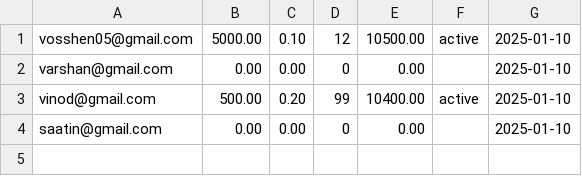
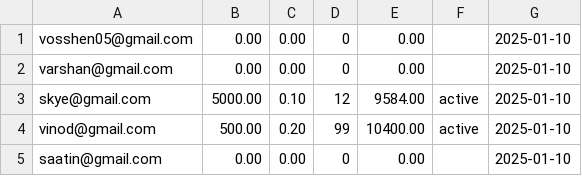
Before and after one commit to vosshindran/BuzzFinance-Ledger-System, a CSV file: loans.csv, drawn as a sheet; the diff names each change by its address in the sheet, - before the commit and + after, or states it on an @@ line.

```diff
--- a/loans.csv
+++ b/loans.csv
-B1: 5000.00
+B1: 0.00
-C1: 0.10
+C1: 0.00
-D1: 12
+D1: 0
-E1: 10500.00
+E1: 0.00
-F1: active
+F1: (empty)
+row 3: skye@gmail.com | 5000.00 | 0.10 | 12 | 9584.00 | active | 2025-01-10
```
Also changed, not shown: transactions.csv, 6 other files.
